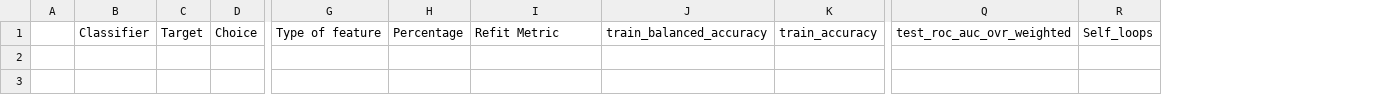
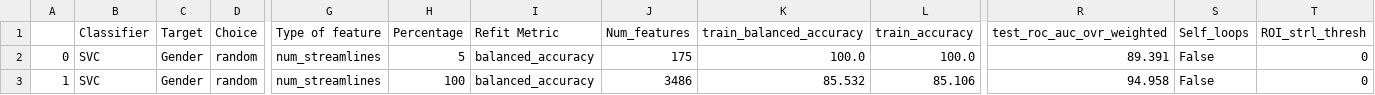
Before and after one commit to ShreyaKapoor18/Thesis, a CSV file: graphtools/outputs/csvs/base.csv, drawn as a sheet; only a part is shown, gaps mark what is left out; removed rows and columns are numbered as before the commit, all else as after; rows hold the shown columns only; the diff names each change by its address in the sheet, - before the commit and + after, or states it on an @@ line.

Commit message:
gender based classification

```diff
--- a/graphtools/outputs/csvs/base.csv
+++ b/graphtools/outputs/csvs/base.csv
-column A, empty
+column A, empty
+column J (Num_features), empty
+column T (ROI_strl_thresh), empty
+row 2: 0 | SVC | Gender | random | num_streamlines | 5 | balanced_accuracy | 175 | 100.0 | 100.0 | 89.391 | False | 0
+row 3: 1 | SVC | Gender | random | num_streamlines | 100 | balanced_accuracy | 3486 | 85.532 | 85.106 | 94.958 | False | 0
```
Also changed, not shown: 8 other files.
